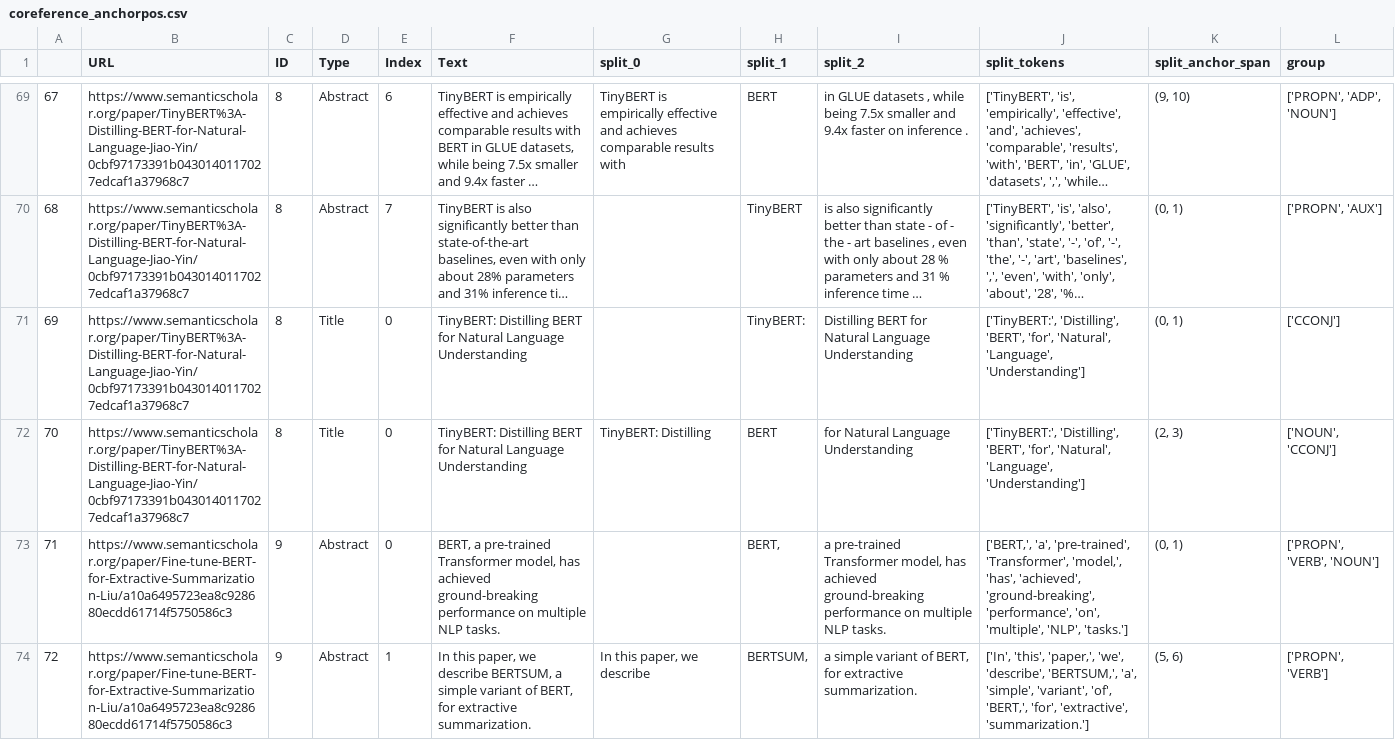
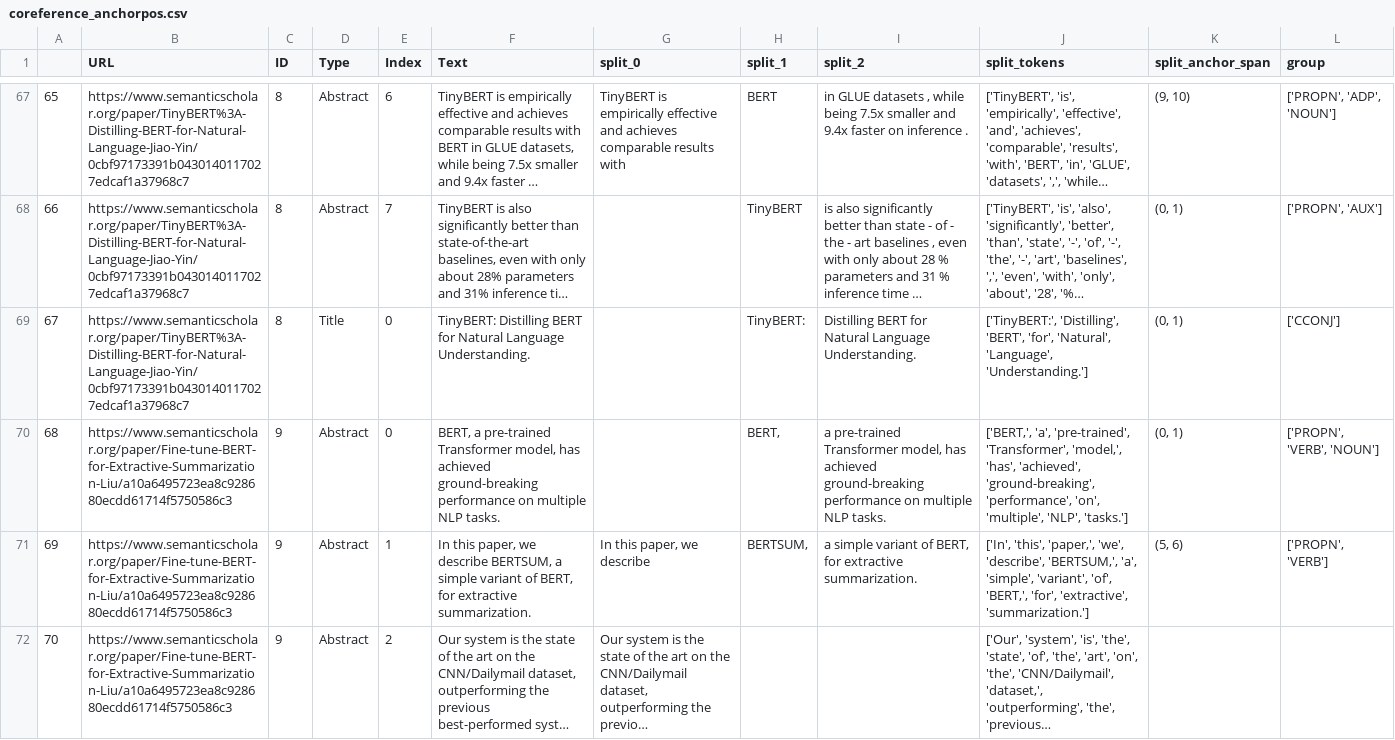
Before and after one commit to cephcyn/alignpaper, a CSV file: outputs/BERT/coreference_anchorpos.csv, drawn as a sheet; only a part is shown, gaps mark what is left out; the shorter side is filled out with more unchanged rows; long unchanged cells end in …; removed rows and columns are numbered as before the commit, all else as after; the diff covers the shown part only; the diff names each change by its address in the sheet, - before the commit and + after, or states it on an @@ line.

```diff
--- a/outputs/BERT/coreference_anchorpos.csv
+++ b/outputs/BERT/coreference_anchorpos.csv
@@ column A renumbered from row 17 down @@
-F69 (Text): …Natural Language Understanding
+F69 (Text): …Natural Language Understanding.
-I69 (split_2): …Natural Language Understanding
+I69 (split_2): …Natural Language Understanding.
-J69 (split_tokens): …'Natural', 'Language', 'Understanding']
+J69 (split_tokens): …'Natural', 'Language', 'Understanding.']
-row 72: 70 | https://www.semanticscholar.org/paper/TinyBERT%3A-Distilling-BERT-for-Natural-Language-Jiao-Yin/0cbf97173391b0430140117027edcaf1a37968c7 | 8 | Title | 0 | TinyBERT: Distilling BERT for Natural Language Understanding | TinyBERT: Distilling | BERT | for Natural Language Understanding | ['TinyBERT:', 'Distilling', 'BERT', 'for', 'Natural', 'Language', 'Understanding'] | (2, 3) | ['NOUN', 'CCONJ']
```
Also changed, not shown: 5 removed rows and 108 edited cells elsewhere in this file, outputs/BERT/whitespace_anchorpos.csv, outputs/BERT/whitespace_firstverb.csv, 43 other files.
